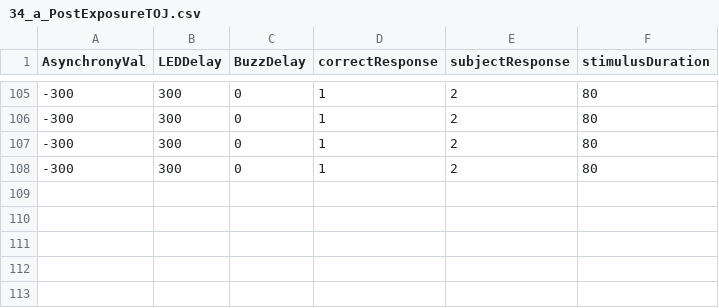
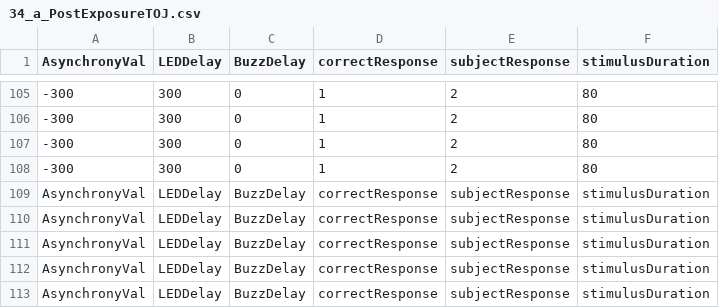
Before and after one commit to meghakalia/Unity3D_HTC_VIVE, a CSV file: Data/Subjects/34_a_PostExposureTOJ.csv, drawn as a sheet; only a part is shown, gaps mark what is left out; the diff names each change by its address in the sheet, - before the commit and + after, or states it on an @@ line.

```diff
--- a/Data/Subjects/34_a_PostExposureTOJ.csv
+++ b/Data/Subjects/34_a_PostExposureTOJ.csv
+row 109: AsynchronyVal | LEDDelay | BuzzDelay | correctResponse | subjectResponse | stimulusDuration
+row 110: AsynchronyVal | LEDDelay | BuzzDelay | correctResponse | subjectResponse | stimulusDuration
+row 111: AsynchronyVal | LEDDelay | BuzzDelay | correctResponse | subjectResponse | stimulusDuration
+row 112: AsynchronyVal | LEDDelay | BuzzDelay | correctResponse | subjectResponse | stimulusDuration
+row 113: AsynchronyVal | LEDDelay | BuzzDelay | correctResponse | subjectResponse | stimulusDuration
```
Also changed, not shown: Data/Subjects/34_a_ExposureTest.csv, Data/Subjects/34_a_PreExposureTOJ.csv, 14 other files.
